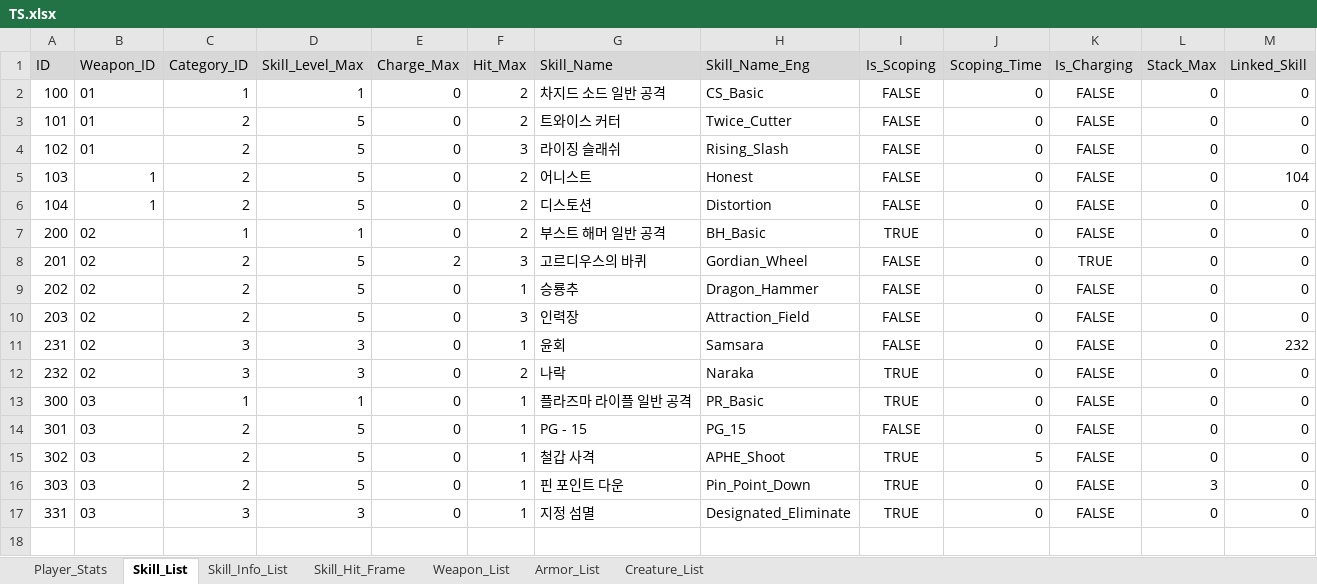
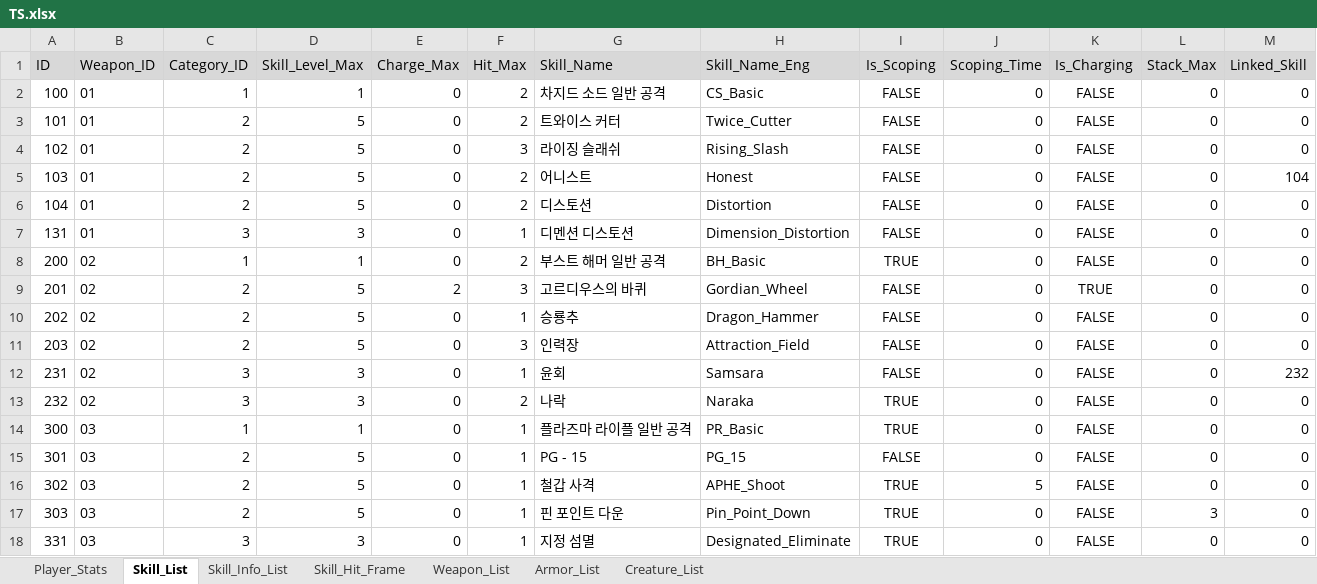
Before and after one commit to ChanhuiBae/ProjectTS, an Excel workbook: Assets/04Table/TS.xlsx, sheet Skill_List, drawn as a sheet; values as stored, in another font and other column widths than the file's, no borders; the diff names each change by its address in the sheet, - before the commit and + after, or states it on an @@ line.

```diff
--- a/Assets/04Table/TS.xlsx (sheet Skill_List)
+++ b/Assets/04Table/TS.xlsx (sheet Skill_List)
-B5:B6 (Weapon_ID): 1
+B5:B6 (Weapon_ID): 01
+row 7: 131 | 01 | 3 | 3 | 0 | 1 | 디멘션 디스토션 | Dimension_Distortion | FALSE | 0 | FALSE | 0 | 0
```
Also changed, not shown: sheet Skill_Info_List, sheet Skill_Hit_Frame, 5 other files.
